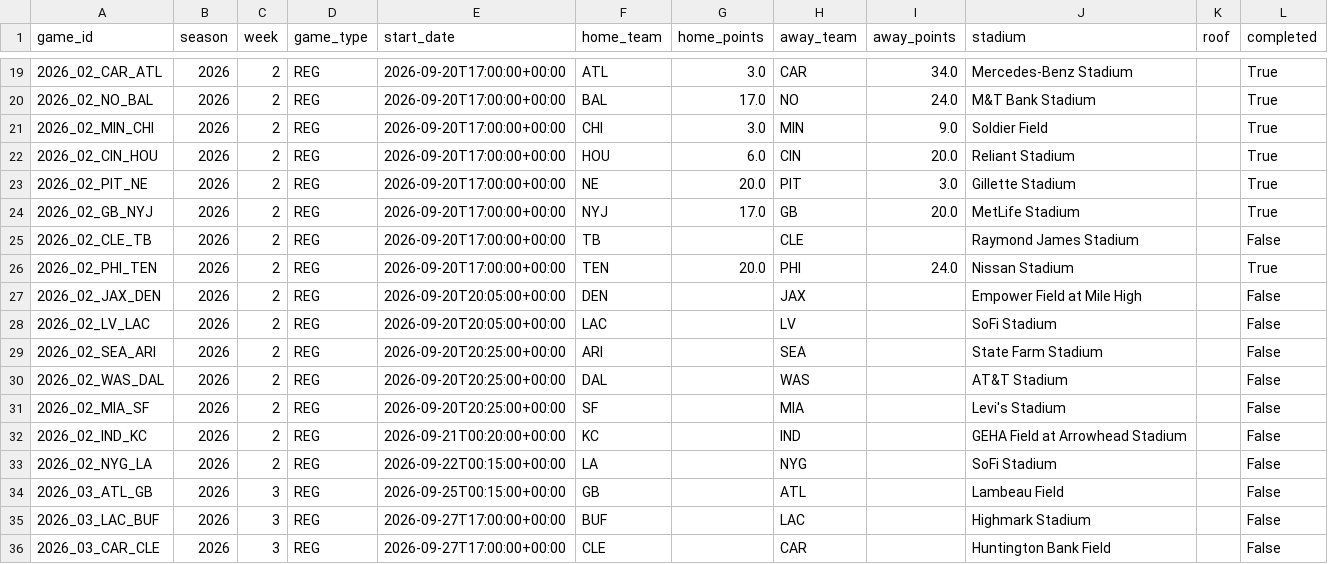
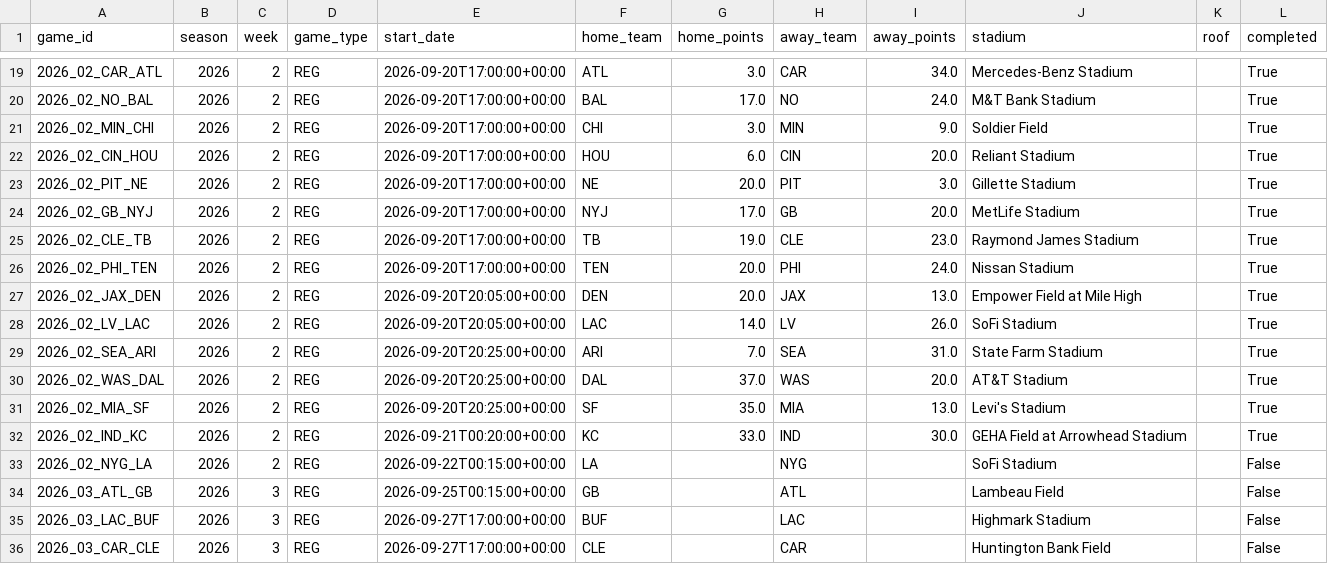
Before and after one commit to vladk-III/NFL-Football, a CSV file: data/games.csv, drawn as a sheet; only a part is shown, gaps mark what is left out.

```diff
--- a/data/games.csv
+++ b/data/games.csv
@@ -24,10 +24,10 @@ game_id,season,week,game_type,start_date,home_team,home_points,away_team,away_po
 2026_02_GB_NYJ,2026,2,REG,2026-09-20T17:00:00+00:00,NYJ,17.0,GB,20.0,MetLife Stadium,,True
-2026_02_CLE_TB,2026,2,REG,2026-09-20T17:00:00+00:00,TB,,CLE,,Raymond James Stadium,,False
+2026_02_CLE_TB,2026,2,REG,2026-09-20T17:00:00+00:00,TB,19.0,CLE,23.0,Raymond James Stadium,,True
 2026_02_PHI_TEN,2026,2,REG,2026-09-20T17:00:00+00:00,TEN,20.0,PHI,24.0,Nissan Stadium,,True
-2026_02_JAX_DEN,2026,2,REG,2026-09-20T20:05:00+00:00,DEN,,JAX,,Empower Field at Mile High,,False
-2026_02_LV_LAC,2026,2,REG,2026-09-20T20:05:00+00:00,LAC,,LV,,SoFi Stadium,,False
-2026_02_SEA_ARI,2026,2,REG,2026-09-20T20:25:00+00:00,ARI,,SEA,,State Farm Stadium,,False
-2026_02_WAS_DAL,2026,2,REG,2026-09-20T20:25:00+00:00,DAL,,WAS,,AT&T Stadium,,False
-2026_02_MIA_SF,2026,2,REG,2026-09-20T20:25:00+00:00,SF,,MIA,,Levi's Stadium,,False
-2026_02_IND_KC,2026,2,REG,2026-09-21T00:20:00+00:00,KC,,IND,,GEHA Field at Arrowhead Stadium,,False
+2026_02_JAX_DEN,2026,2,REG,2026-09-20T20:05:00+00:00,DEN,20.0,JAX,13.0,Empower Field at Mile High,,True
+2026_02_LV_LAC,2026,2,REG,2026-09-20T20:05:00+00:00,LAC,14.0,LV,26.0,SoFi Stadium,,True
+2026_02_SEA_ARI,2026,2,REG,2026-09-20T20:25:00+00:00,ARI,7.0,SEA,31.0,State Farm Stadium,,True
+2026_02_WAS_DAL,2026,2,REG,2026-09-20T20:25:00+00:00,DAL,37.0,WAS,20.0,AT&T Stadium,,True
+2026_02_MIA_SF,2026,2,REG,2026-09-20T20:25:00+00:00,SF,35.0,MIA,13.0,Levi's Stadium,,True
+2026_02_IND_KC,2026,2,REG,2026-09-21T00:20:00+00:00,KC,33.0,IND,30.0,GEHA Field at Arrowhead Stadium,,True
 2026_02_NYG_LA,2026,2,REG,2026-09-22T00:15:00+00:00,LA,,NYG,,SoFi Stadium,,False
```
Also changed, not shown: data/odds_snapshots.csv, data/weather.csv.
